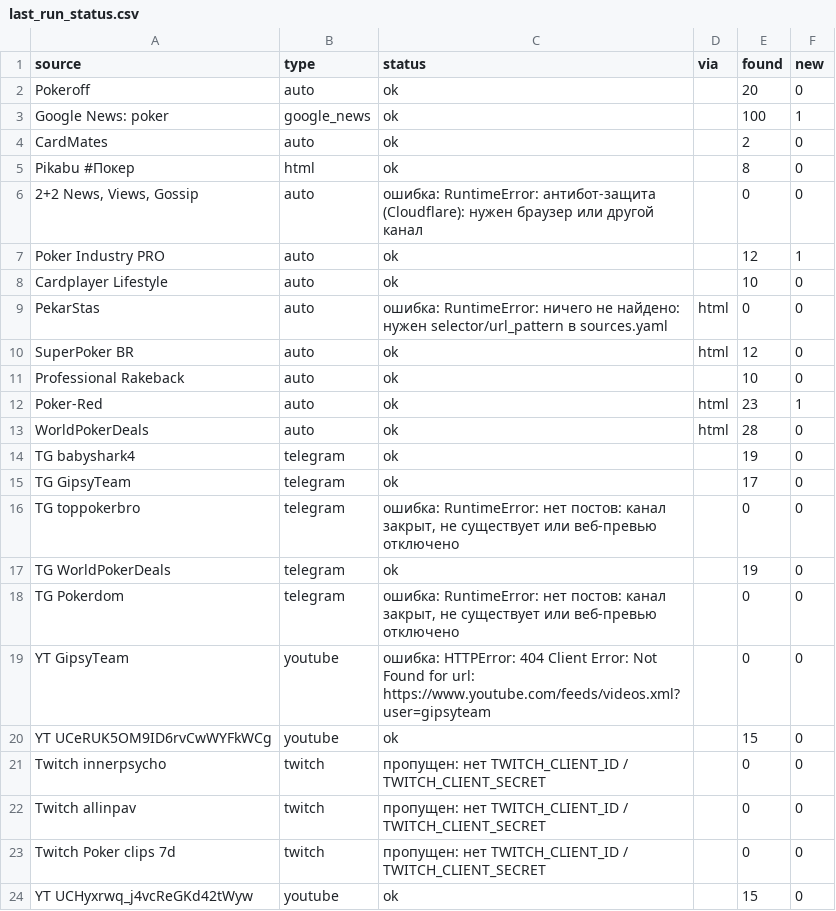
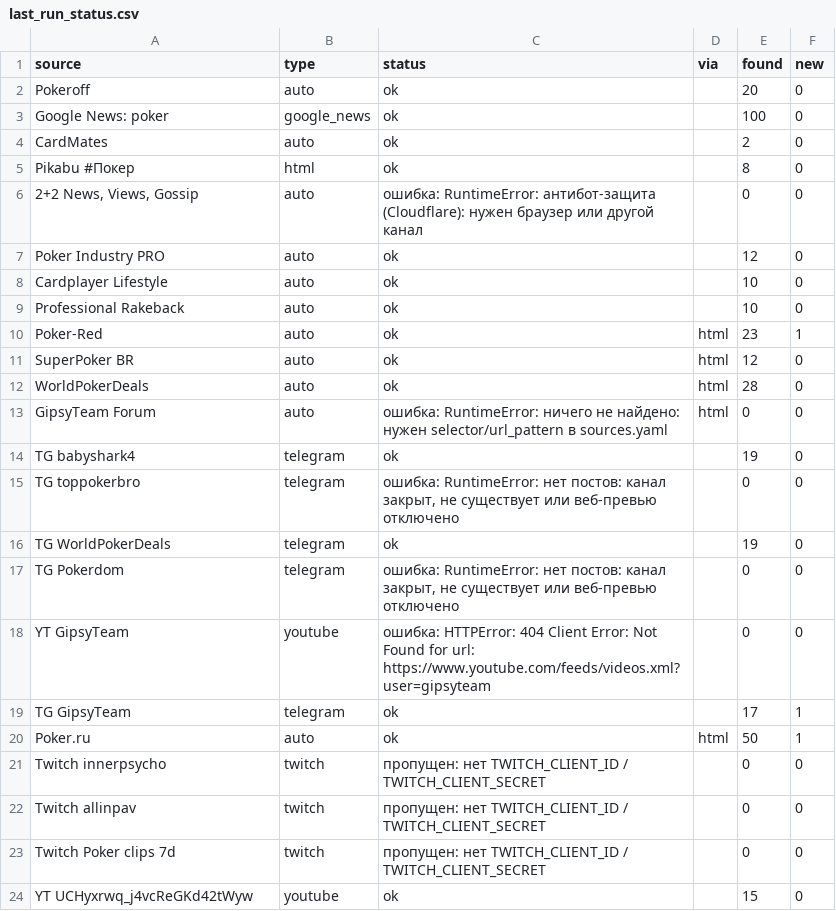
Before and after one commit to marta702/pokeroff-news, a CSV file: out/last_run_status.csv, drawn as a sheet; only a part is shown; the diff covers the shown part only.

```diff
--- a/out/last_run_status.csv
+++ b/out/last_run_status.csv
@@ -2,3 +2,3 @@
 Pokeroff,auto,ok,,20,0
-Google News: poker,google_news,ok,,100,1
+Google News: poker,google_news,ok,,100,0
 CardMates,auto,ok,,2,0
@@ -6,11 +6,10 @@ Pikabu #Покер,html,ok,,8,0
 "2+2 News, Views, Gossip",auto,ошибка: RuntimeError: антибот-защита (Cloudflare): нужен браузер или другой канал,,0,0
-Poker Industry PRO,auto,ok,,12,1
+Poker Industry PRO,auto,ok,,12,0
 Cardplayer Lifestyle,auto,ok,,10,0
-PekarStas,auto,ошибка: RuntimeError: ничего не найдено: нужен selector/url_pattern в sources.yaml,html,0,0
-SuperPoker BR,auto,ok,html,12,0
 Professional Rakeback,auto,ok,,10,0
 Poker-Red,auto,ok,html,23,1
+SuperPoker BR,auto,ok,html,12,0
 WorldPokerDeals,auto,ok,html,28,0
+GipsyTeam Forum,auto,ошибка: RuntimeError: ничего не найдено: нужен selector/url_pattern в sources.yaml,html,0,0
 TG babyshark4,telegram,ok,,19,0
-TG GipsyTeam,telegram,ok,,17,0
 TG toppokerbro,telegram,"ошибка: RuntimeError: нет постов: канал закрыт, не существует или веб-превью отключено",,0,0
@@ -19,3 +18,4 @@ TG Pokerdom,telegram,"ошибка: RuntimeError: нет постов: кана
 YT GipsyTeam,youtube,ошибка: HTTPError: 404 Client Error: Not Found for url: https://www.youtube.com/feeds/videos.xml?user=gipsyteam,,0,0
-YT UCeRUK5OM9ID6rvCwWYFkWCg,youtube,ok,,15,0
+TG GipsyTeam,telegram,ok,,17,1
+Poker.ru,auto,ok,html,50,1
 Twitch innerpsycho,twitch,пропущен: нет TWITCH_CLIENT_ID / TWITCH_CLIENT_SECRET,,0,0
```
Also changed, not shown: 1 added row, 1 removed row, 1 moved row and 2 edited cells elsewhere in this file, 2 other files.
